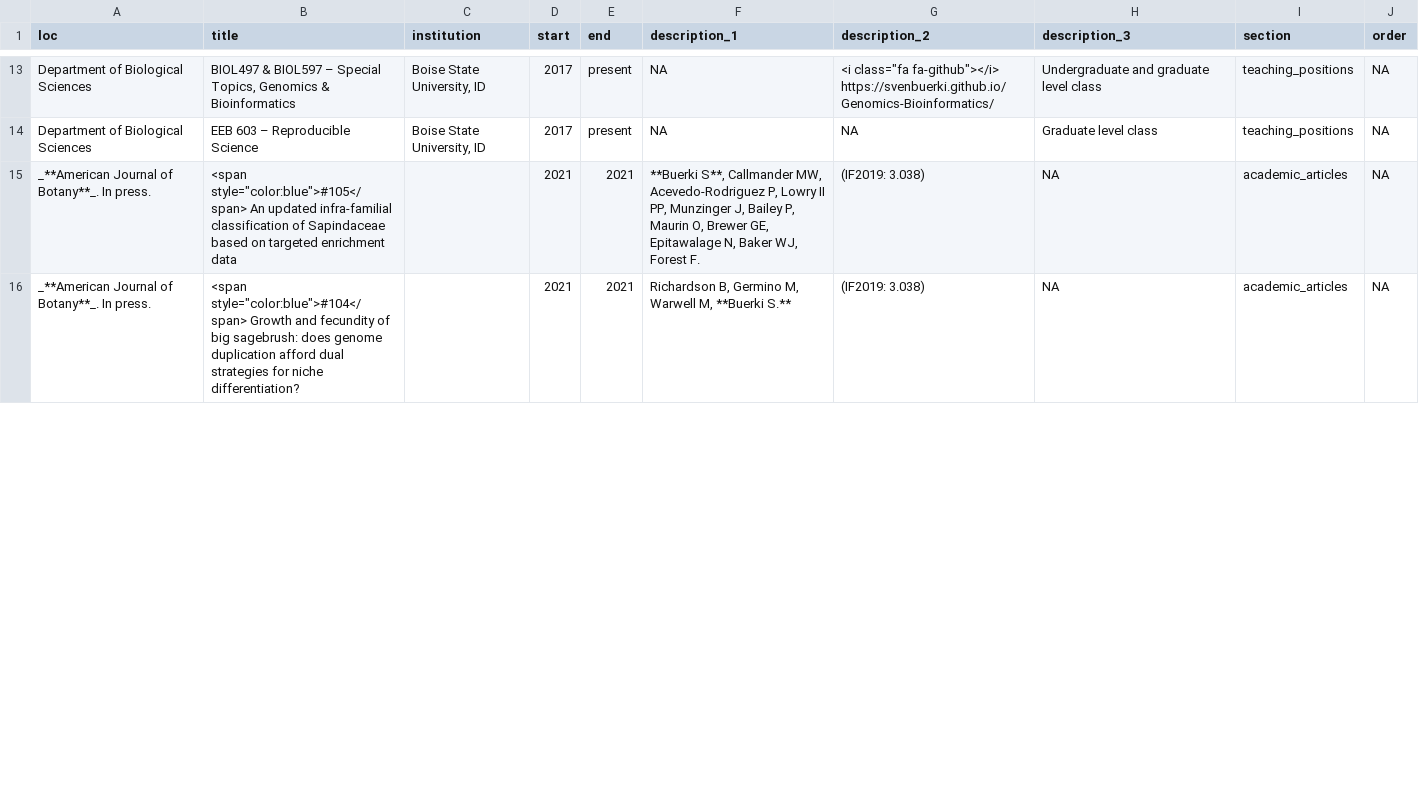
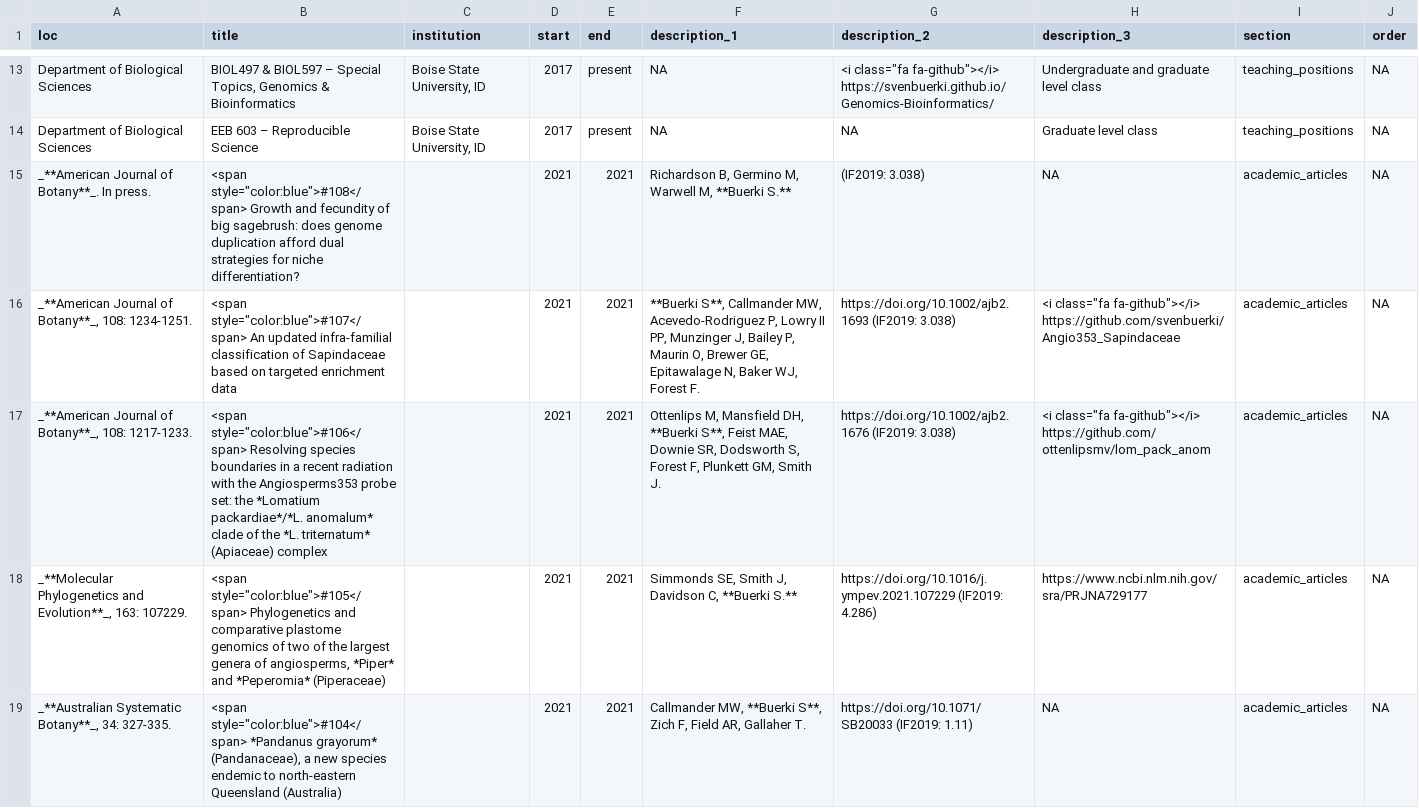
Before and after one commit to svenbuerki/CV, a CSV file: positions.csv, drawn as a sheet; only a part is shown, gaps mark what is left out; the diff covers the shown part only.

```diff
--- a/positions.csv
+++ b/positions.csv
@@ -14,3 +14,6 @@ Department of Biological Sciences,"BIOL497 & BIOL597 – Special Topics, Genomic
 Department of Biological Sciences,EEB 603 – Reproducible Science,"Boise State University, ID",2017,present,NA,NA,Graduate level class,teaching_positions,NA
-_**American Journal of Botany**_. In press.,"<span style=""color:blue"">#105</span> An updated infra-familial classification of Sapindaceae based on targeted enrichment data",,2021,2021,"**Buerki S**, Callmander MW, Acevedo-Rodriguez P, Lowry II PP, Munzinger J, Bailey P, Maurin O, Brewer GE, Epitawalage N, Baker WJ, Forest F.",(IF2019: 3.038),NA,academic_articles,NA
-_**American Journal of Botany**_. In press.,"<span style=""color:blue"">#104</span> Growth and fecundity of big sagebrush: does genome duplication afford dual strategies for niche differentiation? ",,2021,2021,"Richardson B, Germino M, Warwell M, **Buerki S.**",(IF2019: 3.038),NA,academic_articles,NA
+_**American Journal of Botany**_. In press.,"<span style=""color:blue"">#108</span> Growth and fecundity of big sagebrush: does genome duplication afford dual strategies for niche differentiation? ",,2021,2021,"Richardson B, Germino M, Warwell M, **Buerki S.**",(IF2019: 3.038),NA,academic_articles,NA
+"_**American Journal of Botany**_, 108: 1234-1251.","<span style=""color:blue"">#107</span> An updated infra-familial classification of Sapindaceae based on targeted enrichment data",,2021,2021,"**Buerki S**, Callmander MW, Acevedo-Rodriguez P, Lowry II PP, Munzinger J, Bailey P, Maurin O, Brewer GE, Epitawalage N, Baker WJ, Forest F.",https://doi.org/10.1002/ajb2.1693 (IF2019: 3.038),"<i class=""fa fa-github""></i> https://github.com/svenbuerki/Angio353_Sapindaceae",academic_articles,NA
+"_**American Journal of Botany**_, 108: 1217-1233.","<span style=""color:blue"">#106</span> Resolving species boundaries in a recent radiation with the Angiosperms353 probe set: the *Lomatium packardiae*/*L. anomalum* clade of the *L. triternatum* (Apiaceae) complex",,2021,2021,"Ottenlips M, Mansfield DH, **Buerki S**, Feist MAE, Downie SR, Dodsworth S, Forest F, Plunkett GM, Smith J.",https://doi.org/10.1002/ajb2.1676 (IF2019: 3.038),"<i class=""fa fa-github""></i> https://github.com/ottenlipsmv/lom_pack_anom",academic_articles,NA
+"_**Molecular Phylogenetics and Evolution**_, 163: 107229.","<span style=""color:blue"">#105</span> Phylogenetics and comparative plastome genomics of two of the largest genera of angiosperms, *Piper* and *Peperomia* (Piperaceae)",,2021,2021,"Simmonds SE, Smith J, Davidson C, **Buerki S.**",https://doi.org/10.1016/j.ympev.2021.107229 (IF2019: 4.286),https://www.ncbi.nlm.nih.gov/sra/PRJNA729177,academic_articles,NA
+"_**Australian Systematic Botany**_, 34: 327-335.","<span style=""color:blue"">#104</span> *Pandanus grayorum* (Pandanaceae), a new species endemic to north-eastern Queensland (Australia)",,2021,2021,"Callmander MW, **Buerki S**, Zich F, Field AR, Gallaher T.",https://doi.org/10.1071/SB20033 (IF2019: 1.11),NA,academic_articles,NA
```
Also changed, not shown: 4 added rows, 1 removed row and 12 edited cells elsewhere in this file, 8 other files.
